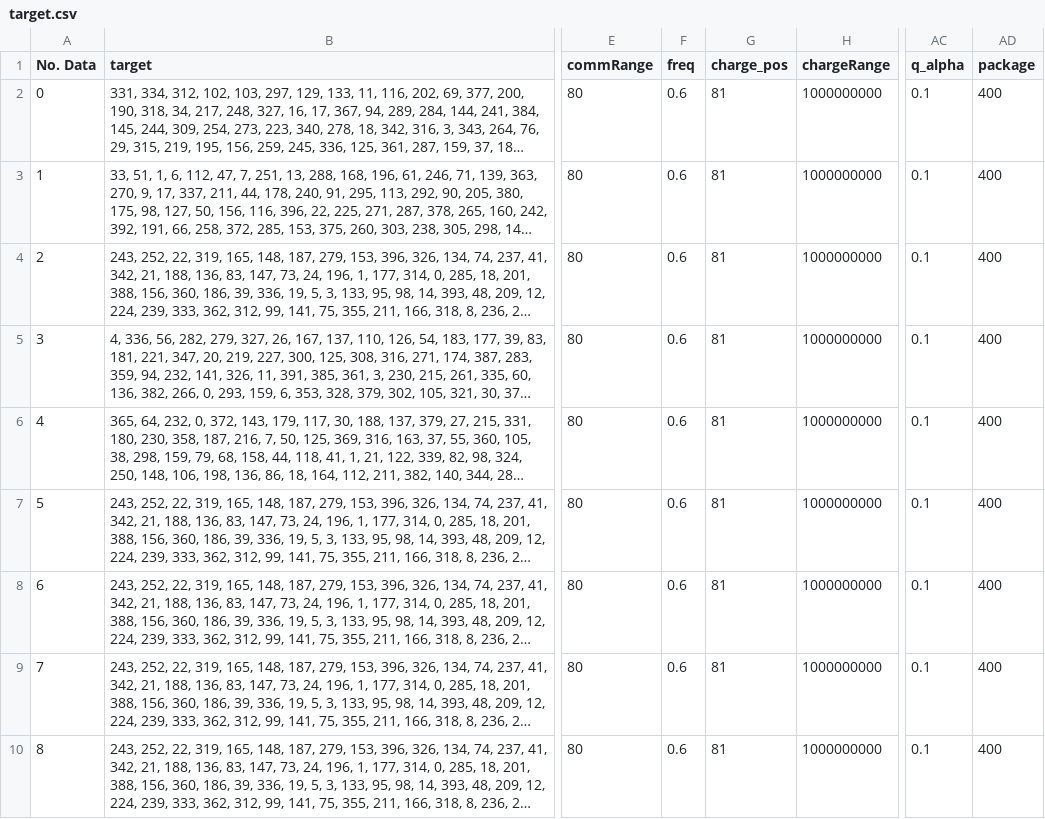
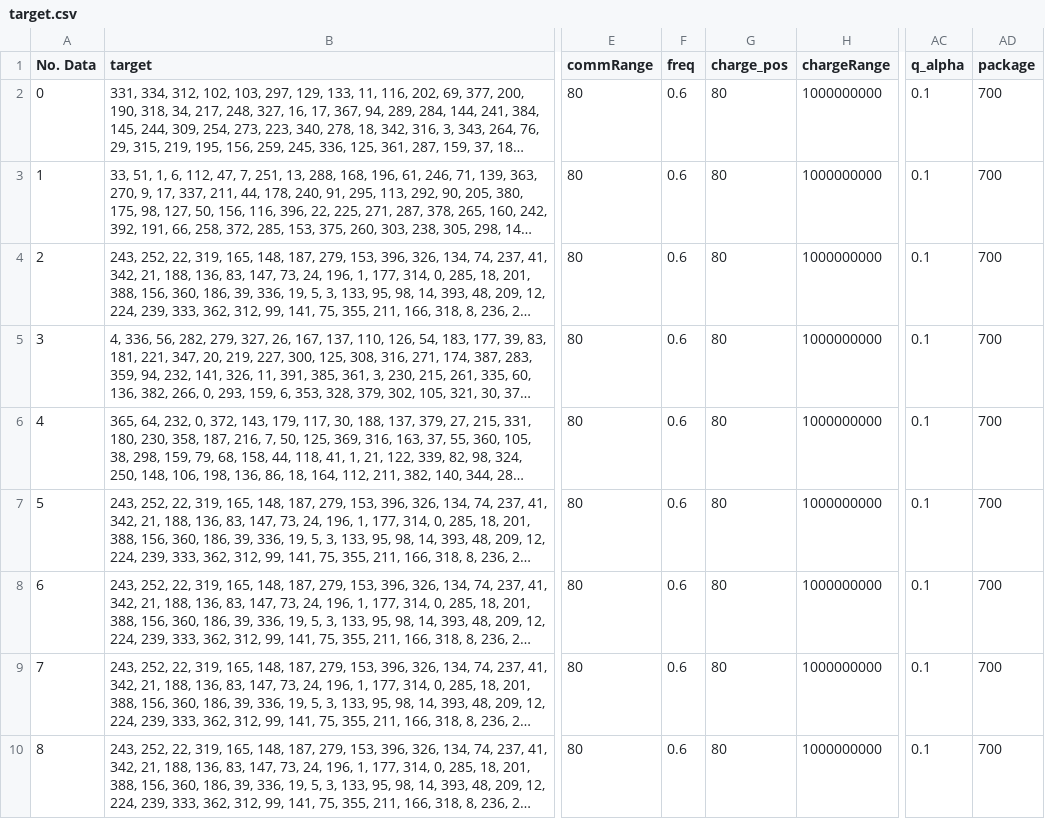
Before and after one commit to Greywolf-edu/Fuzzy, a CSV file: new_data/target.csv, drawn as a sheet; only a part is shown, gaps mark what is left out; long unchanged cells end in …; the diff names each change by its address in the sheet, - before the commit and + after, or states it on an @@ line.

Commit message:
final

```diff
--- a/new_data/target.csv
+++ b/new_data/target.csv
-G2:G10 (charge_pos): 81
+G2:G10 (charge_pos): 80
-AD2:AD10 (package): 400
+AD2:AD10 (package): 700
```
